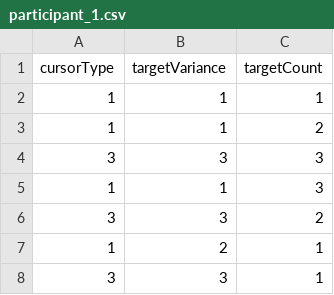
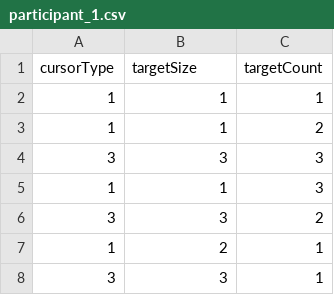
Before and after one commit to Lycores/csc428, a CSV file: participant_1.csv, drawn as a sheet; only a part is shown.

```diff
--- a/participant_1.csv
+++ b/participant_1.csv
@@ -1,2 +1,2 @@
-cursorType,targetVariance,targetCount
+cursorType,targetSize,targetCount
 1,1,1
```
Also changed, not shown: participant_1_warmup.csv, participant_2.csv, 3 other files.
